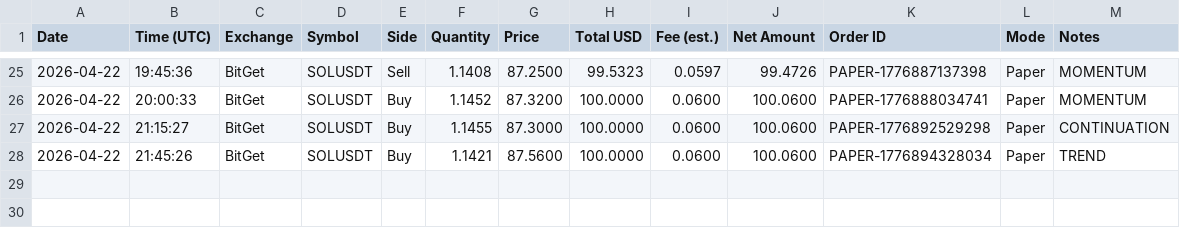
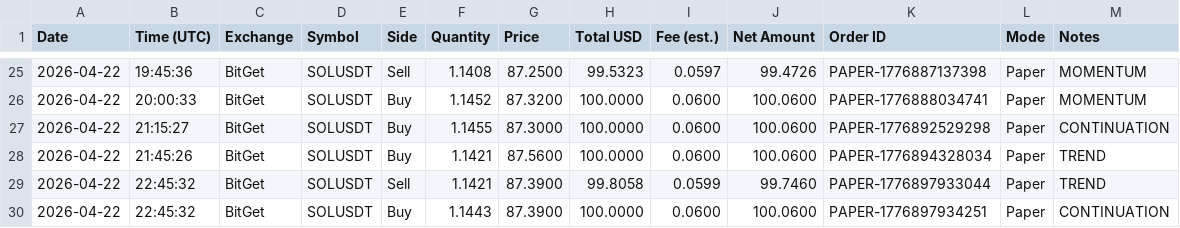
Before and after one commit to linuxdls14-prog/jackson-video-resources-claude-tradingview-mcp-trading, a CSV file: trades.csv, drawn as a sheet; only a part is shown, gaps mark what is left out.

Commit message:
state: trades.csv 2026-04-22T22:45

```diff
--- a/trades.csv
+++ b/trades.csv
@@ -28 +28,3 @@ Date,Time (UTC),Exchange,Symbol,Side,Quantity,Price,Total USD,Fee (est.),Net Amo
 2026-04-22,21:45:26,BitGet,SOLUSDT,Buy,1.1421,87.5600,100.0000,0.0600,100.0600,PAPER-1776894328034,Paper,TREND
+2026-04-22,22:45:32,BitGet,SOLUSDT,Sell,1.1421,87.3900,99.8058,0.0599,99.7460,PAPER-1776897933044,Paper,TREND
+2026-04-22,22:45:32,BitGet,SOLUSDT,Buy,1.1443,87.3900,100.0000,0.0600,100.0600,PAPER-1776897934251,Paper,CONTINUATION
```
